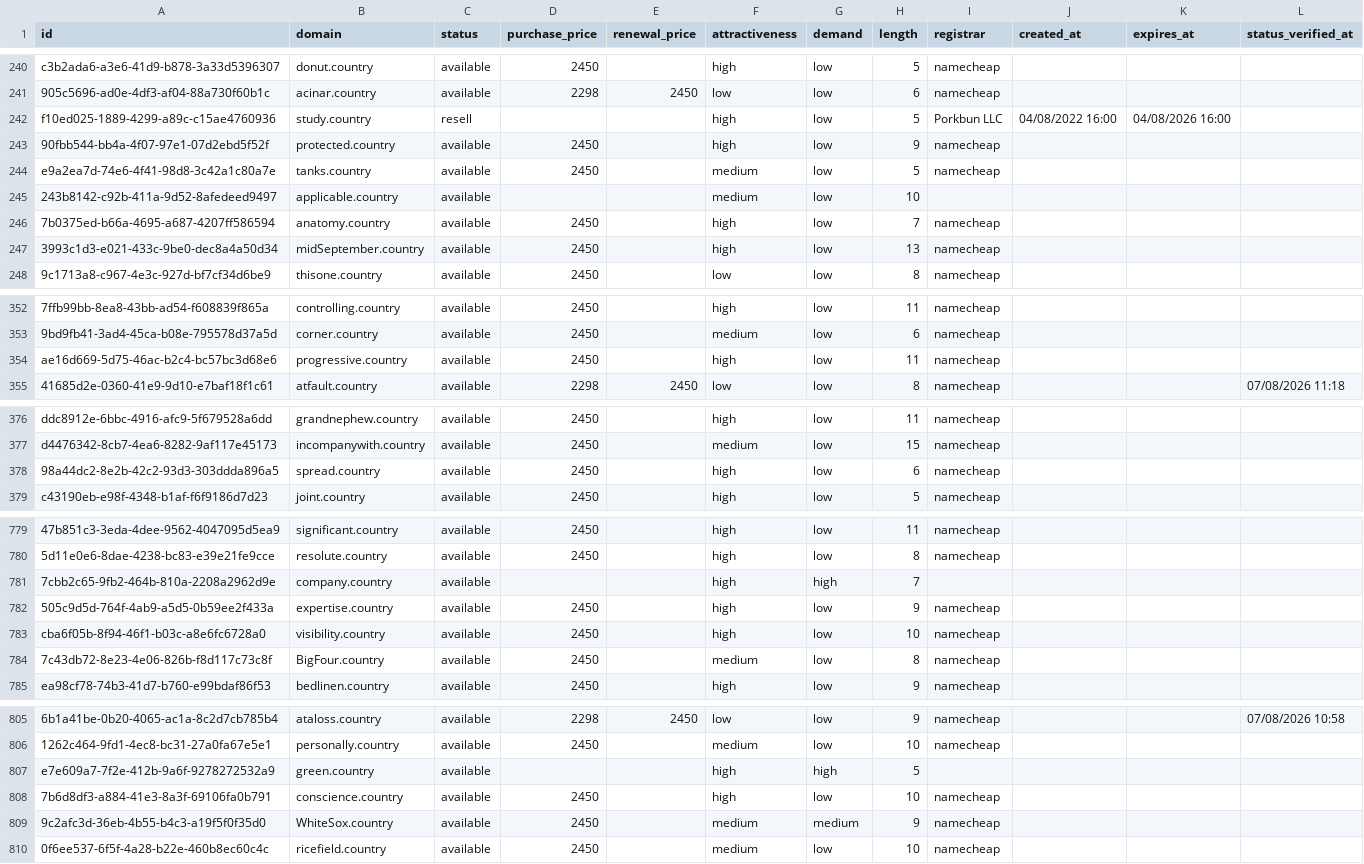
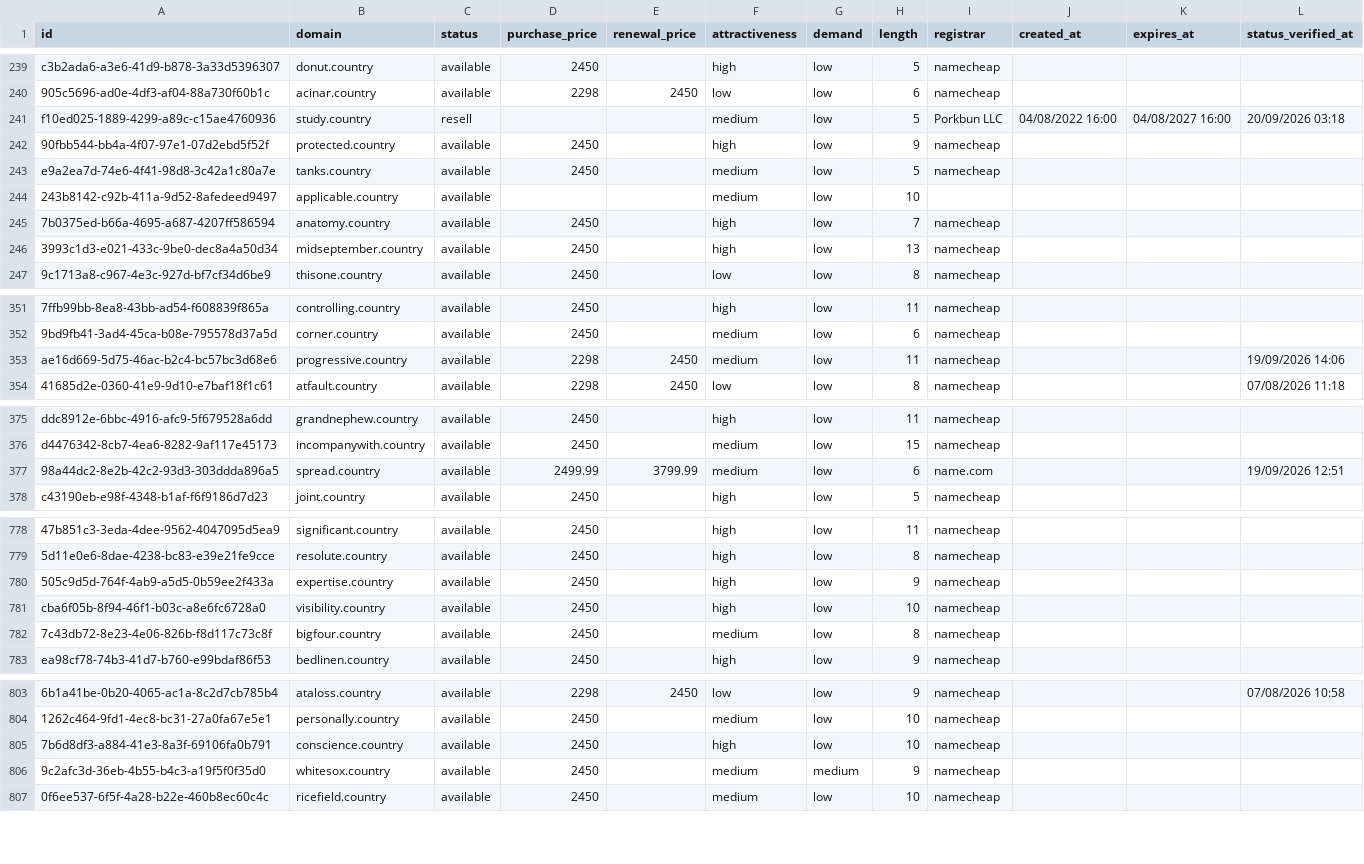
Before and after one commit to UniqueDomains/country-oneword-domains, a CSV file: country.csv, drawn as a sheet; only a part is shown, gaps mark what is left out; removed rows and columns are numbered as before the commit, all else as after; the diff covers the shown part only; the diff names each change by its address in the sheet, - before the commit and + after, or states it on an @@ line.

Commit message:
Domains update

```diff
--- a/country.csv
+++ b/country.csv
-F241 (attractiveness): high
+F241 (attractiveness): medium
-K241 (expires_at): 04/08/2026 16:00
+K241 (expires_at): 04/08/2027 16:00
-L241 (status_verified_at): (empty)
+L241 (status_verified_at): 20/09/2026 03:18
-B246 (domain): midSeptember.country
+B246 (domain): midseptember.country
-D353 (purchase_price): 2450
+D353 (purchase_price): 2298
-E353 (renewal_price): (empty)
+E353 (renewal_price): 2450
-F353 (attractiveness): high
+F353 (attractiveness): medium
-L353 (status_verified_at): (empty)
+L353 (status_verified_at): 19/09/2026 14:06
-D377 (purchase_price): 2450
+D377 (purchase_price): 2499.99
-E377 (renewal_price): (empty)
+E377 (renewal_price): 3799.99
-F377 (attractiveness): high
+F377 (attractiveness): medium
-I377 (registrar): namecheap
+I377 (registrar): name.com
-L377 (status_verified_at): (empty)
+L377 (status_verified_at): 19/09/2026 12:51
-row 781: 7cbb2c65-9fb2-464b-810a-2208a2962d9e | company.country | available |  |  | high | high | 7
-B782 (domain): BigFour.country
+B782 (domain): bigfour.country
-row 807: e7e609a7-7f2e-412b-9a6f-9278272532a9 | green.country | available |  |  | high | high | 5
-B806 (domain): WhiteSox.country
+B806 (domain): whitesox.country
```
Also changed, not shown: 3 added rows, 1 removed row and 73 edited cells elsewhere in this file, 4 other files.
